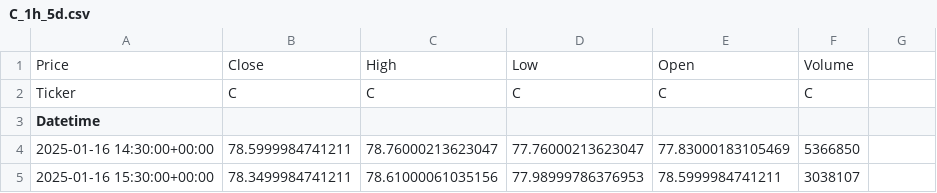
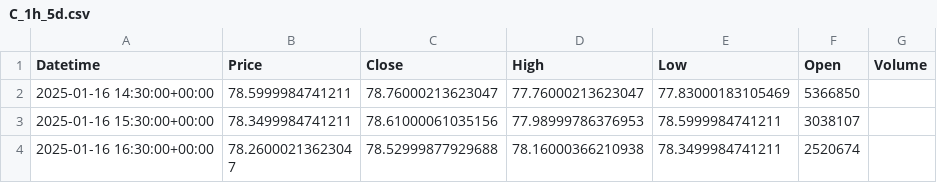
Before and after one commit to majixai/majixai.github.io, a CSV file: csv/C_1h_5d.csv, drawn as a sheet; only a part is shown; the shorter side is filled out with more unchanged rows.

```diff
--- a/csv/C_1h_5d.csv
+++ b/csv/C_1h_5d.csv
@@ -1,4 +1,2 @@
-Price,Close,High,Low,Open,Volume
-Ticker,C,C,C,C,C
-Datetime,,,,,
+Datetime,Price,Close,High,Low,Open,Volume
 2025-01-16 14:30:00+00:00,78.5999984741211,78.76000213623047,77.76000213623047,77.83000183105469,5366850
```
Also changed, not shown: 12 other files.
